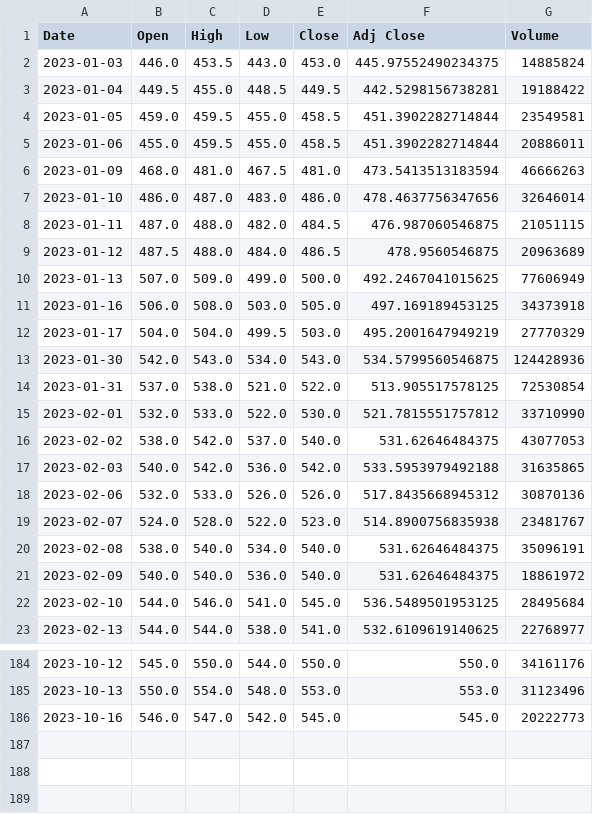
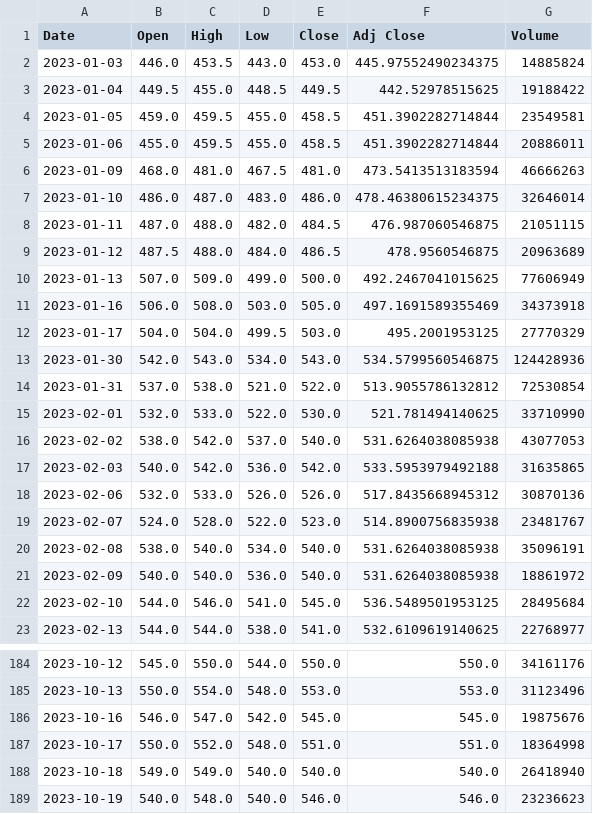
Before and after one commit to spread11-afk/__11209python_school__, a CSV file: homework/tgd.csv, drawn as a sheet; only a part is shown, gaps mark what is left out; the diff covers the shown part only.

```diff
--- a/homework/tgd.csv
+++ b/homework/tgd.csv
@@ -2,3 +2,3 @@ Date,Open,High,Low,Close,Adj Close,Volume
 2023-01-03,446.0,453.5,443.0,453.0,445.97552490234375,14885824
-2023-01-04,449.5,455.0,448.5,449.5,442.5298156738281,19188422
+2023-01-04,449.5,455.0,448.5,449.5,442.52978515625,19188422
 2023-01-05,459.0,459.5,455.0,458.5,451.3902282714844,23549581
@@ -6,3 +6,3 @@ Date,Open,High,Low,Close,Adj Close,Volume
 2023-01-09,468.0,481.0,467.5,481.0,473.5413513183594,46666263
-2023-01-10,486.0,487.0,483.0,486.0,478.4637756347656,32646014
+2023-01-10,486.0,487.0,483.0,486.0,478.46380615234375,32646014
 2023-01-11,487.0,488.0,482.0,484.5,476.987060546875,21051115
@@ -10,8 +10,8 @@ Date,Open,High,Low,Close,Adj Close,Volume
 2023-01-13,507.0,509.0,499.0,500.0,492.2467041015625,77606949
-2023-01-16,506.0,508.0,503.0,505.0,497.169189453125,34373918
-2023-01-17,504.0,504.0,499.5,503.0,495.2001647949219,27770329
+2023-01-16,506.0,508.0,503.0,505.0,497.1691589355469,34373918
+2023-01-17,504.0,504.0,499.5,503.0,495.2001953125,27770329
 2023-01-30,542.0,543.0,534.0,543.0,534.5799560546875,124428936
-2023-01-31,537.0,538.0,521.0,522.0,513.905517578125,72530854
-2023-02-01,532.0,533.0,522.0,530.0,521.7815551757812,33710990
-2023-02-02,538.0,542.0,537.0,540.0,531.62646484375,43077053
+2023-01-31,537.0,538.0,521.0,522.0,513.9055786132812,72530854
+2023-02-01,532.0,533.0,522.0,530.0,521.781494140625,33710990
+2023-02-02,538.0,542.0,537.0,540.0,531.6264038085938,43077053
 2023-02-03,540.0,542.0,536.0,542.0,533.5953979492188,31635865
@@ -19,4 +19,4 @@ Date,Open,High,Low,Close,Adj Close,Volume
 2023-02-07,524.0,528.0,522.0,523.0,514.8900756835938,23481767
-2023-02-08,538.0,540.0,534.0,540.0,531.62646484375,35096191
-2023-02-09,540.0,540.0,536.0,540.0,531.62646484375,18861972
+2023-02-08,538.0,540.0,534.0,540.0,531.6264038085938,35096191
+2023-02-09,540.0,540.0,536.0,540.0,531.6264038085938,18861972
 2023-02-10,544.0,546.0,541.0,545.0,536.5489501953125,28495684
@@ -185,2 +185,5 @@ Date,Open,High,Low,Close,Adj Close,Volume
 2023-10-13,550.0,554.0,548.0,553.0,553.0,31123496
-2023-10-16,546.0,547.0,542.0,545.0,545.0,20222773
+2023-10-16,546.0,547.0,542.0,545.0,545.0,19875676
+2023-10-17,550.0,552.0,548.0,551.0,551.0,18364998
+2023-10-18,549.0,549.0,540.0,540.0,540.0,26418940
+2023-10-19,540.0,548.0,540.0,546.0,546.0,23236623
```
Also changed, not shown: 6 edited cells elsewhere in this file, 1 other file.
